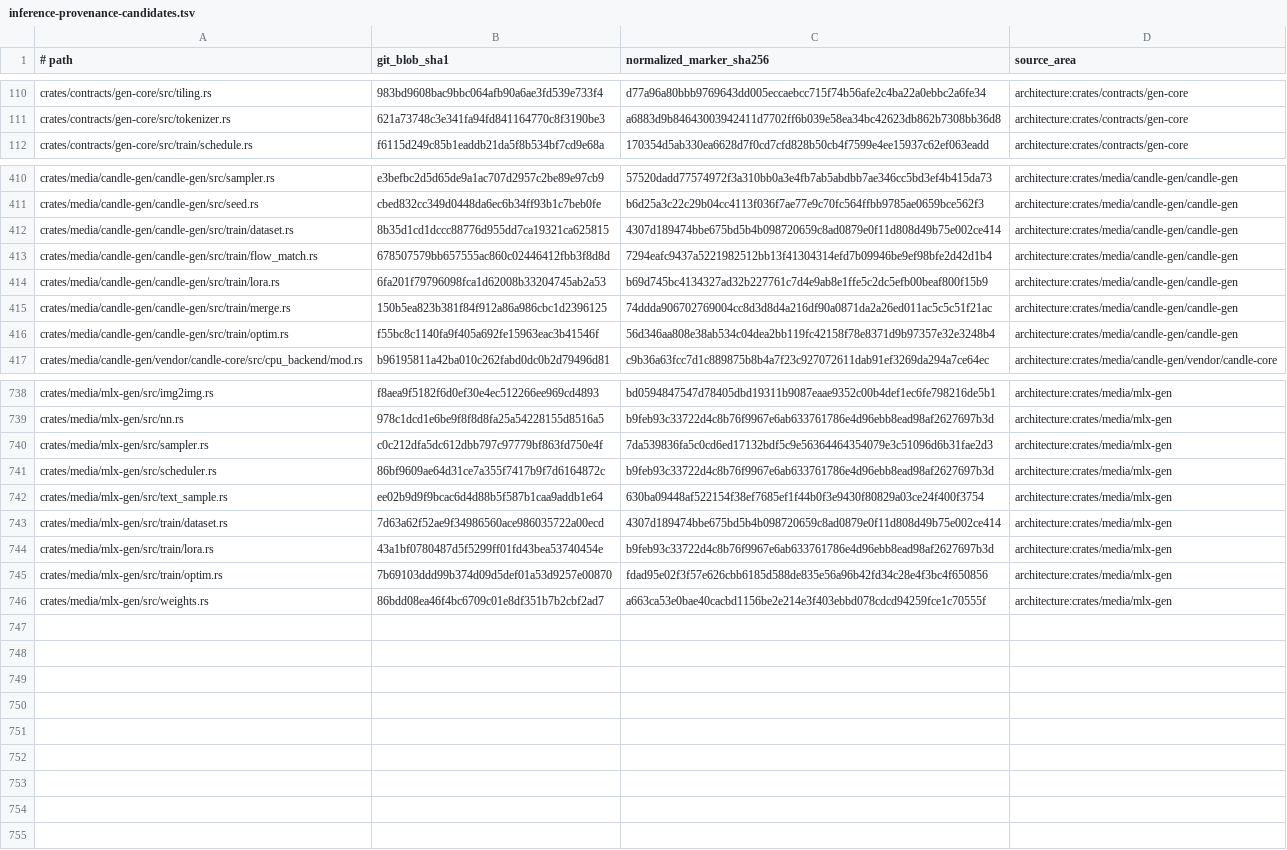
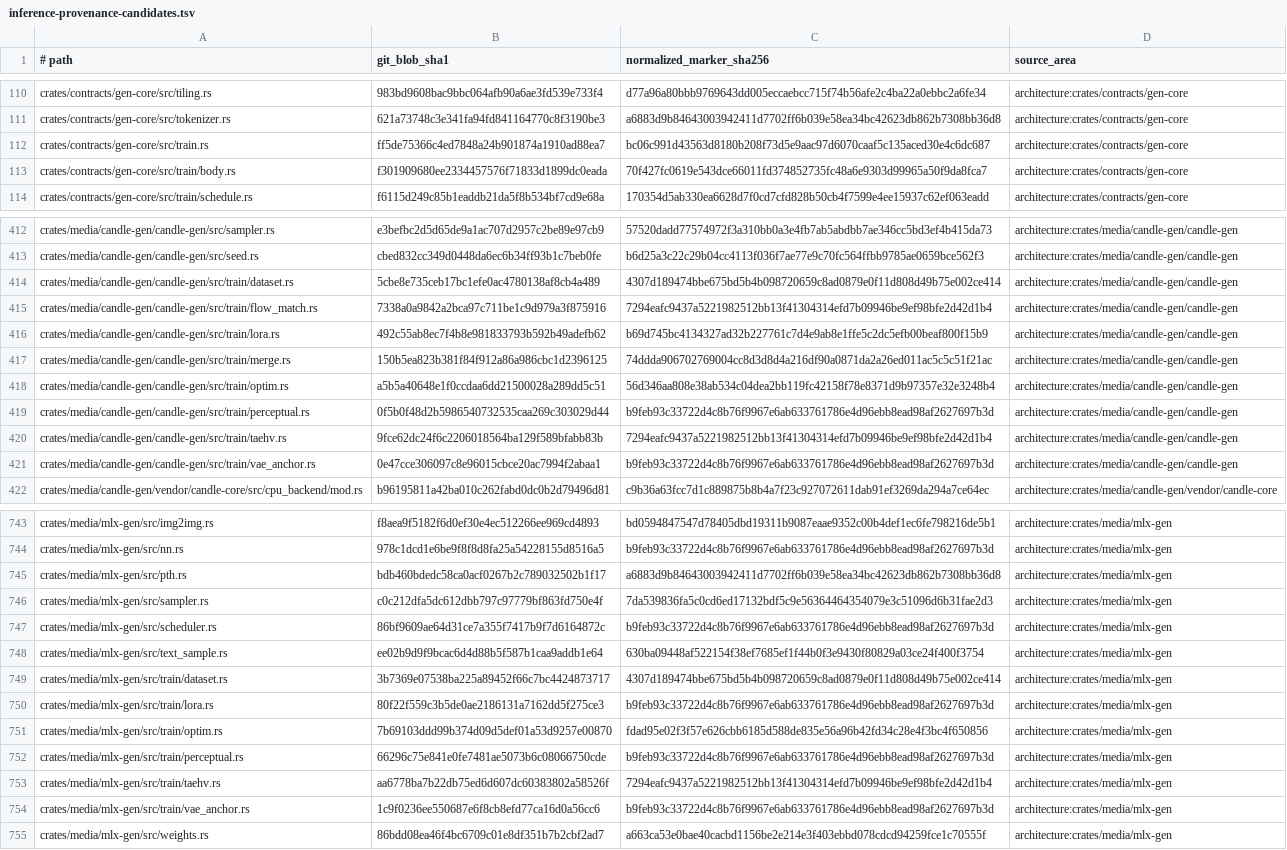
Before and after one commit to SceneWorks/SceneWorks, a TSV file: config/inference-provenance-candidates.tsv, drawn as a sheet; only a part is shown, gaps mark what is left out; addresses are those after the commit; the diff covers the shown part only; the diff names each change by its address in the sheet, - before the commit and + after, or states it on an @@ line.

```diff
--- a/config/inference-provenance-candidates.tsv
+++ b/config/inference-provenance-candidates.tsv
+row 112: crates/contracts/gen-core/src/train.rs | ff5de75366c4ed7848a24b901874a1910ad88ea7 | bc06c991d43563d8180b208f73d5e9aac97d6070caaf5c135aced30e4c6dc687 | architecture:crates/contracts/gen-core
+row 113: crates/contracts/gen-core/src/train/body.rs | f301909680ee2334457576f71833d1899dc0eada | 70f427fc0619e543dce66011fd374852735fc48a6e9303d99965a50f9da8fca7 | architecture:crates/contracts/gen-core
-B414 (git_blob_sha1): 8b35d1cd1dccc88776d955dd7ca19321ca625815
+B414 (git_blob_sha1): 5cbe8e735ceb17bc1efe0ac4780138af8cb4a489
-B415 (git_blob_sha1): 678507579bb657555ac860c02446412fbb3f8d8d
+B415 (git_blob_sha1): 7338a0a9842a2bca97c711be1c9d979a3f875916
-B416 (git_blob_sha1): 6fa201f79796098fca1d62008b33204745ab2a53
+B416 (git_blob_sha1): 492c55ab8ec7f4b8e981833793b592b49adefb62
-B418 (git_blob_sha1): f55bc8c1140fa9f405a692fe15963eac3b41546f
+B418 (git_blob_sha1): a5b5a40648e1f0ccdaa6dd21500028a289dd5c51
+row 419: crates/media/candle-gen/candle-gen/src/train/perceptual.rs | 0f5b0f48d2b5986540732535caa269c303029d44 | b9feb93c33722d4c8b76f9967e6ab633761786e4d96ebb8ead98af2627697b3d | architecture:crates/media/candle-gen/candle-gen
+row 420: crates/media/candle-gen/candle-gen/src/train/taehv.rs | 9fce62dc24f6c2206018564ba129f589bfabb83b | 7294eafc9437a5221982512bb13f41304314efd7b09946be9ef98bfe2d42d1b4 | architecture:crates/media/candle-gen/candle-gen
+row 421: crates/media/candle-gen/candle-gen/src/train/vae_anchor.rs | 0e47cce306097c8e96015cbce20ac7994f2abaa1 | b9feb93c33722d4c8b76f9967e6ab633761786e4d96ebb8ead98af2627697b3d | architecture:crates/media/candle-gen/candle-gen
+row 745: crates/media/mlx-gen/src/pth.rs | bdb460bdedc58ca0acf0267b2c789032502b1f17 | a6883d9b84643003942411d7702ff6b039e58ea34bc42623db862b7308bb36d8 | architecture:crates/media/mlx-gen
-B749 (git_blob_sha1): 7d63a62f52ae9f34986560ace986035722a00ecd
+B749 (git_blob_sha1): 3b7369e07538ba225a89452f66c7bc4424873717
-B750 (git_blob_sha1): 43a1bf0780487d5f5299ff01fd43bea53740454e
+B750 (git_blob_sha1): 80f22f559c3b5de0ae2186131a7162dd5f275ce3
+row 752: crates/media/mlx-gen/src/train/perceptual.rs | 66296c75e841e0fe7481ae5073b6c08066750cde | b9feb93c33722d4c8b76f9967e6ab633761786e4d96ebb8ead98af2627697b3d | architecture:crates/media/mlx-gen
+row 753: crates/media/mlx-gen/src/train/taehv.rs | aa6778ba7b22db75ed6d607dc60383802a58526f | 7294eafc9437a5221982512bb13f41304314efd7b09946be9ef98bfe2d42d1b4 | architecture:crates/media/mlx-gen
+row 754: crates/media/mlx-gen/src/train/vae_anchor.rs | 1c9f0236ee550687e6f8cb8efd77ca16d0a56cc6 | b9feb93c33722d4c8b76f9967e6ab633761786e4d96ebb8ead98af2627697b3d | architecture:crates/media/mlx-gen
```
Also changed, not shown: 1 added row, 1 removed row and 32 edited cells elsewhere in this file, 9 other files.
